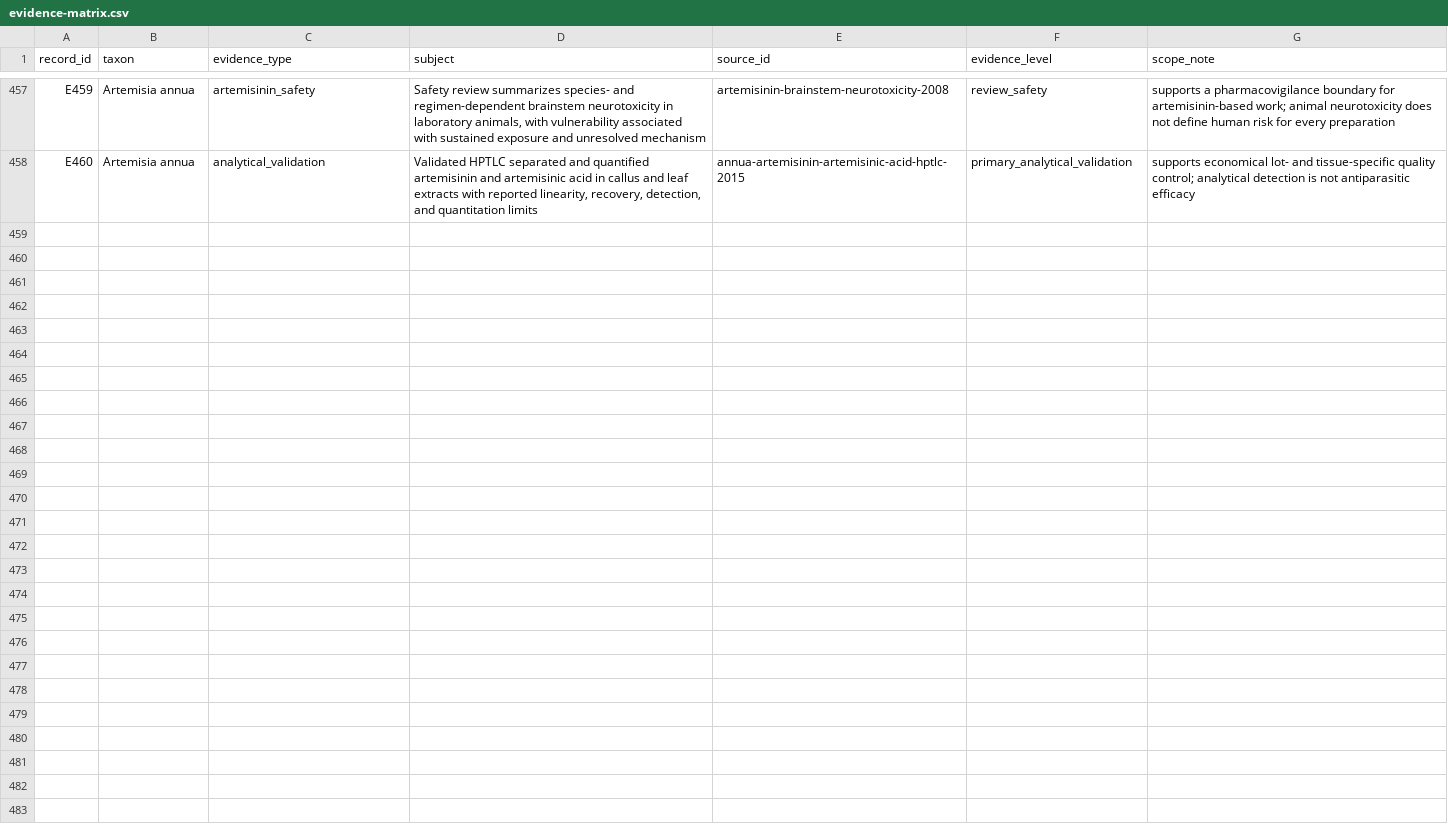
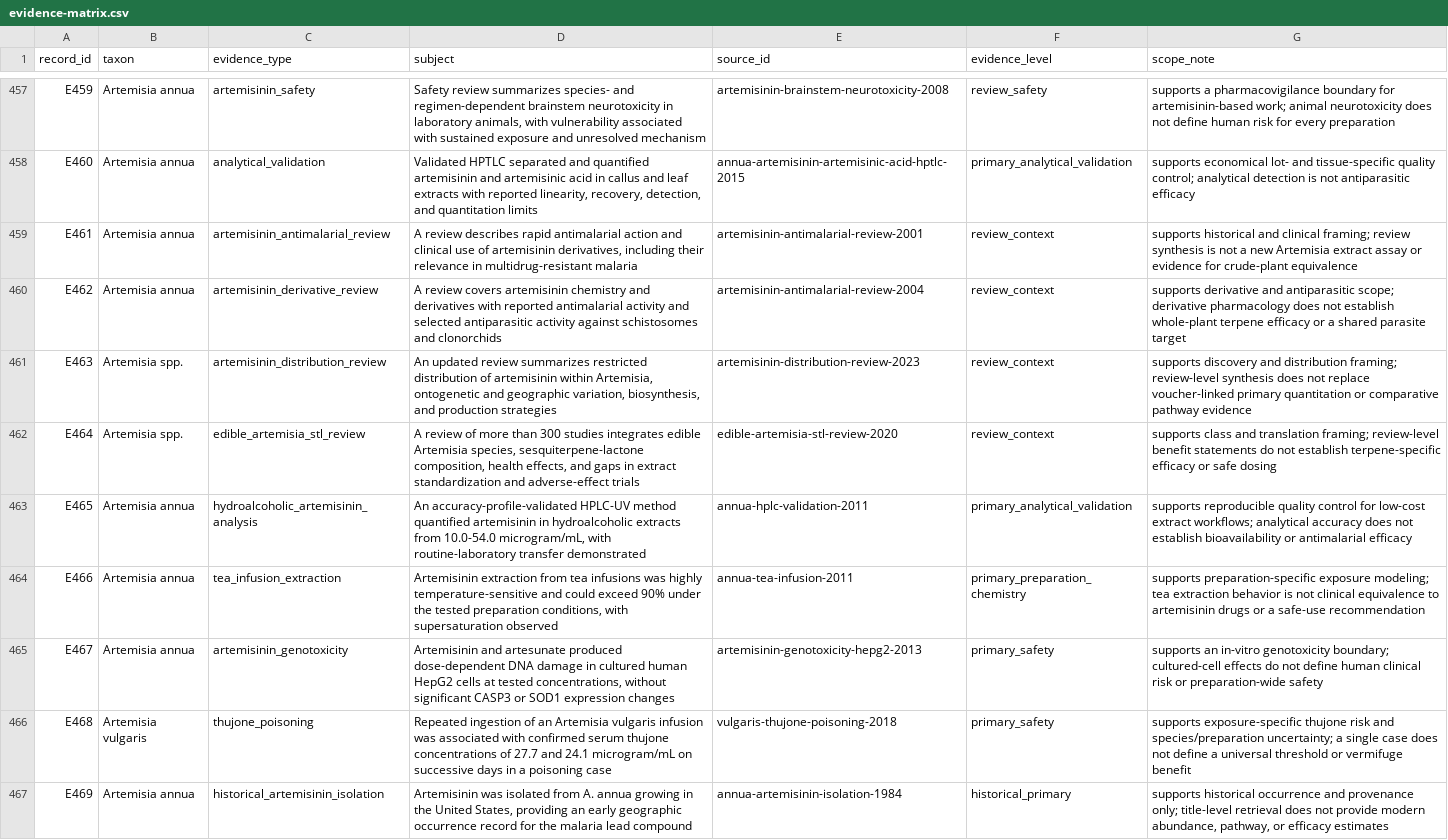
Before and after one commit to dcmcshan/artemisia, a CSV file: manuscript/evidence-matrix.csv, drawn as a sheet; only a part is shown, gaps mark what is left out; the diff names each change by its address in the sheet, - before the commit and + after, or states it on an @@ line.

Commit message:
Expand malaria and wormwood literature review

```diff
--- a/manuscript/evidence-matrix.csv
+++ b/manuscript/evidence-matrix.csv
+row 459: E461 | Artemisia annua | artemisinin_antimalarial_review | A review describes rapid antimalarial action and clinical use of artemisinin derivatives, including their relevance in multidrug-resistant malaria | artemisinin-antimalarial-review-2001 | review_context | supports historical and clinical framing; review synthesis is not a new Artemisia extract assay or evidence for crude-plant equivalence
+row 460: E462 | Artemisia annua | artemisinin_derivative_review | A review covers artemisinin chemistry and derivatives with reported antimalarial activity and selected antiparasitic activity against schistosomes and clonorchids | artemisinin-antimalarial-review-2004 | review_context | supports derivative and antiparasitic scope; derivative pharmacology does not establish whole-plant terpene efficacy or a shared parasite target
+row 461: E463 | Artemisia spp. | artemisinin_distribution_review | An updated review summarizes restricted distribution of artemisinin within Artemisia, ontogenetic and geographic variation, biosynthesis, and production strategies | artemisinin-distribution-review-2023 | review_context | supports discovery and distribution framing; review-level synthesis does not replace voucher-linked primary quantitation or comparative pathway evidence
+row 462: E464 | Artemisia spp. | edible_artemisia_stl_review | A review of more than 300 studies integrates edible Artemisia species, sesquiterpene-lactone composition, health effects, and gaps in extract standardization and adverse-effect trials | edible-artemisia-stl-review-2020 | review_context | supports class and translation framing; review-level benefit statements do not establish terpene-specific efficacy or safe dosing
+row 463: E465 | Artemisia annua | hydroalcoholic_artemisinin_analysis | An accuracy-profile-validated HPLC-UV method quantified artemisinin in hydroalcoholic extracts from 10.0-54.0 microgram/mL, with routine-laboratory transfer demonstrated | annua-hplc-validation-2011 | primary_analytical_validation | supports reproducible quality control for low-cost extract workflows; analytical accuracy does not establish bioavailability or antimalarial efficacy
+row 464: E466 | Artemisia annua | tea_infusion_extraction | Artemisinin extraction from tea infusions was highly temperature-sensitive and could exceed 90% under the tested preparation conditions, with supersaturation observed | annua-tea-infusion-2011 | primary_preparation_chemistry | supports preparation-specific exposure modeling; tea extraction behavior is not clinical equivalence to artemisinin drugs or a safe-use recommendation
+row 465: E467 | Artemisia annua | artemisinin_genotoxicity | Artemisinin and artesunate produced dose-dependent DNA damage in cultured human HepG2 cells at tested concentrations, without significant CASP3 or SOD1 expression changes | artemisinin-genotoxicity-hepg2-2013 | primary_safety | supports an in-vitro genotoxicity boundary; cultured-cell effects do not define human clinical risk or preparation-wide safety
+row 466: E468 | Artemisia vulgaris | thujone_poisoning | Repeated ingestion of an Artemisia vulgaris infusion was associated with confirmed serum thujone concentrations of 27.7 and 24.1 microgram/mL on successive days in a poisoning case | vulgaris-thujone-poisoning-2018 | primary_safety | supports exposure-specific thujone risk and species/preparation uncertainty; a single case does not define a universal threshold or vermifuge benefit
+row 467: E469 | Artemisia annua | historical_artemisinin_isolation | Artemisinin was isolated from A. annua growing in the United States, providing an early geographic occurrence record for the malaria lead compound | annua-artemisinin-isolation-1984 | historical_primary | supports historical occurrence and provenance only; title-level retrieval does not provide modern abundance, pathway, or efficacy estimates
```
Also changed, not shown: manuscript/claim-audit.csv, manuscript/manual-screening-decisions.csv, 13 other files.
